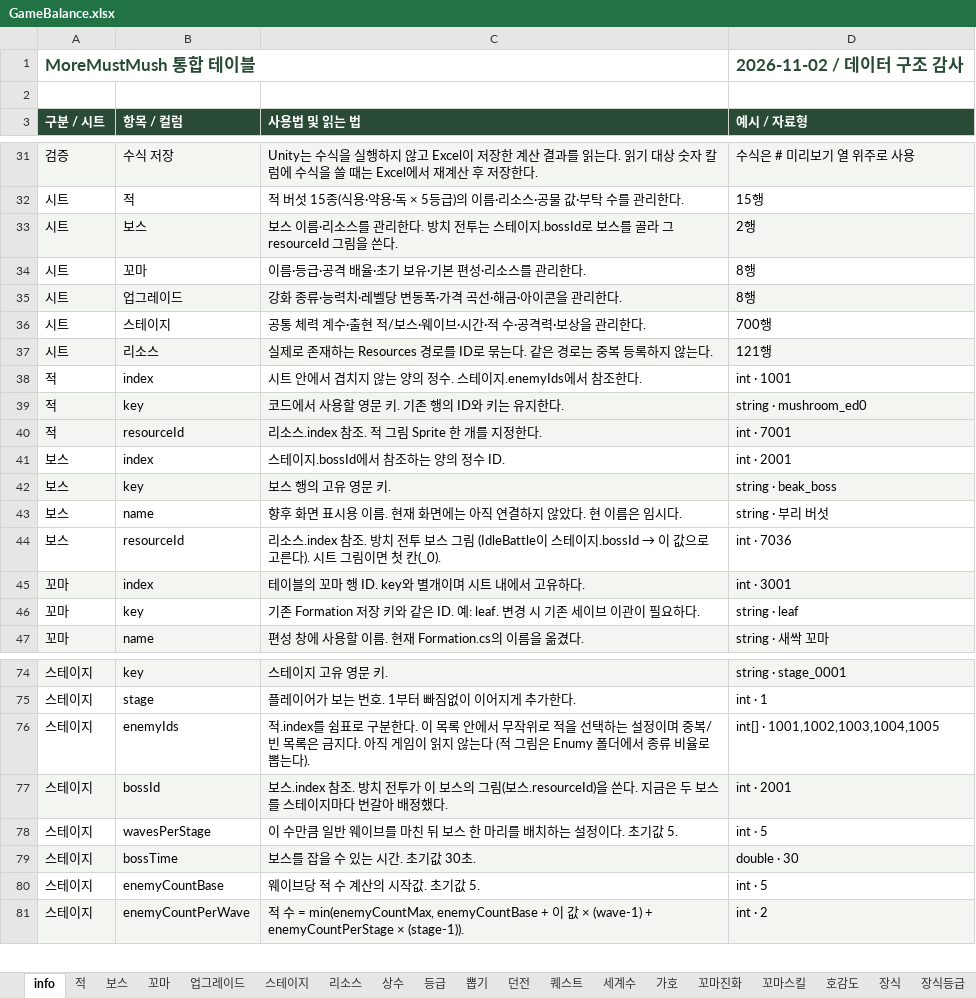
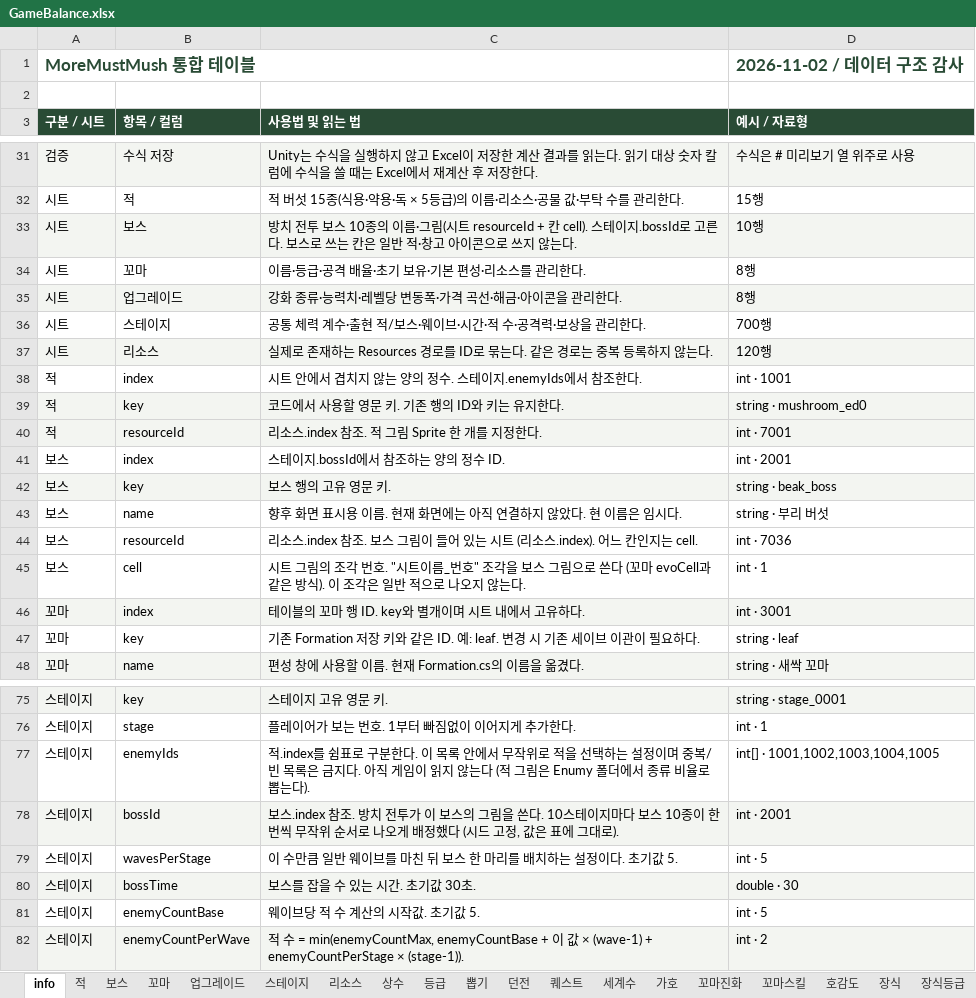
Before and after one commit to LKH1134/MMM_Mobile, an Excel workbook: Assets/Data/Tables/GameBalance.xlsx, sheet info, drawn as a sheet; only a part is shown, gaps mark what is left out; values as stored, in another font and other column widths than the file's, no borders; addresses are those after the commit; the diff names each change by its address in the sheet, - before the commit and + after, or states it on an @@ line.

```diff
--- a/Assets/Data/Tables/GameBalance.xlsx (sheet info)
+++ b/Assets/Data/Tables/GameBalance.xlsx (sheet info)
-C33 (사용법 및 읽는 법): 보스 이름·리소스를 관리한다. 방치 전투는 스테이지.bossId로 보스를 골라 그 resourceId 그림을 쓴다.
+C33 (사용법 및 읽는 법): 방치 전투 보스 10종의 이름·그림(시트 resourceId + 칸 cell). 스테이지.bossId로 고른다. 보스로 쓰는 칸은 일반 적·창고 아이콘으로 쓰지 않는다.
-D33 (예시 / 자료형): 2행
+D33 (예시 / 자료형): 10행
-D37 (예시 / 자료형): 121행
+D37 (예시 / 자료형): 120행
@@ C44 (사용법 및 읽는 법): ….index 참조. 방치 전투 보스 그림 (IdleBattle이 스테이지.bossId → 이 값으로 고른다). 시트 그림이면 첫 칸(_0). → ….index 참조. 보스 그림이 들어 있는 시트 (리소스.index). 어느 칸인지는 cell. @@
+row 45: 보스 | cell | 시트 그림의 조각 번호. "시트이름_번호" 조각을 보스 그림으로 쓴다 (꼬마 evoCell과 같은 방식). 이 조각은 일반 적으로 나오지 않는다. | int · 1
-C78 (사용법 및 읽는 법): …의 그림(보스.resourceId)을 쓴다. 지금은 두 보스를 스테이지마다 번갈아 배정했다.
+C78 (사용법 및 읽는 법): …의 그림을 쓴다. 10스테이지마다 보스 10종이 한 번씩 무작위 순서로 나오게 배정했다 (시드 고정, 값은 표에 그대로).
```
Also changed, not shown: sheet 스테이지, sheet 보스, sheet 리소스, 11 other files.
